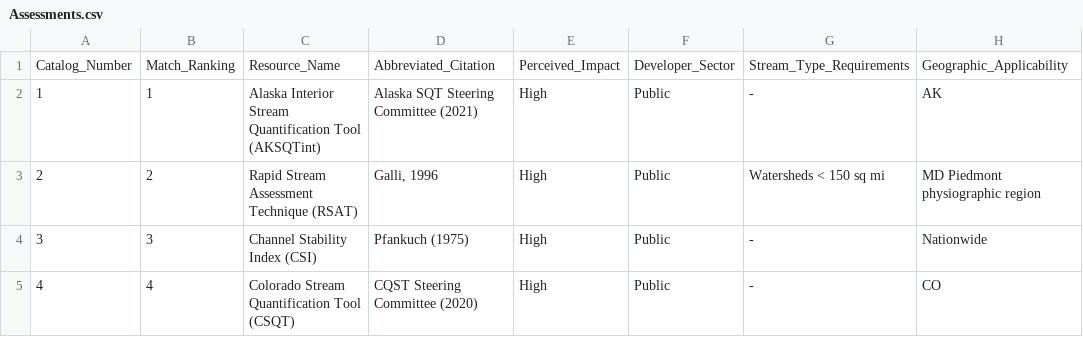
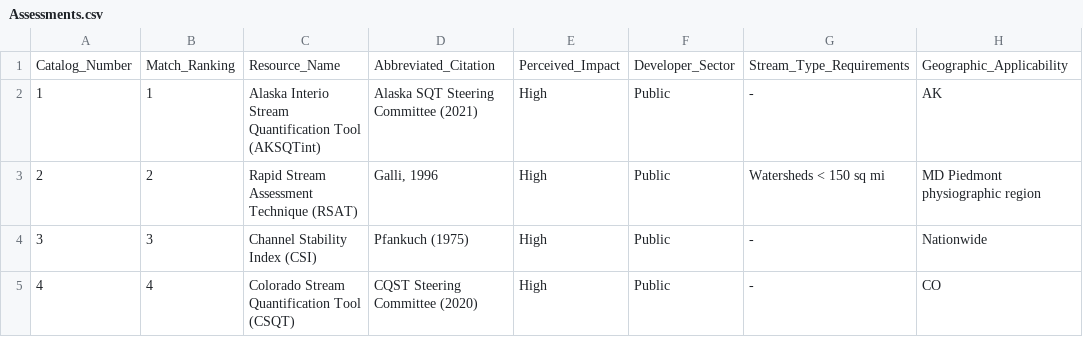
Before and after one commit to USACE-WRISES/RiverEngineeringResourcesDB, a CSV file: Assessments.csv, drawn as a sheet; only a part is shown; the diff names each change by its address in the sheet, - before the commit and + after, or states it on an @@ line.

Commit message:
Update Assessments.csv

```diff
--- a/Assessments.csv
+++ b/Assessments.csv
-C2: Alaska Interior Stream Quantification…
+C2: Alaska Interio Stream Quantification…
```
